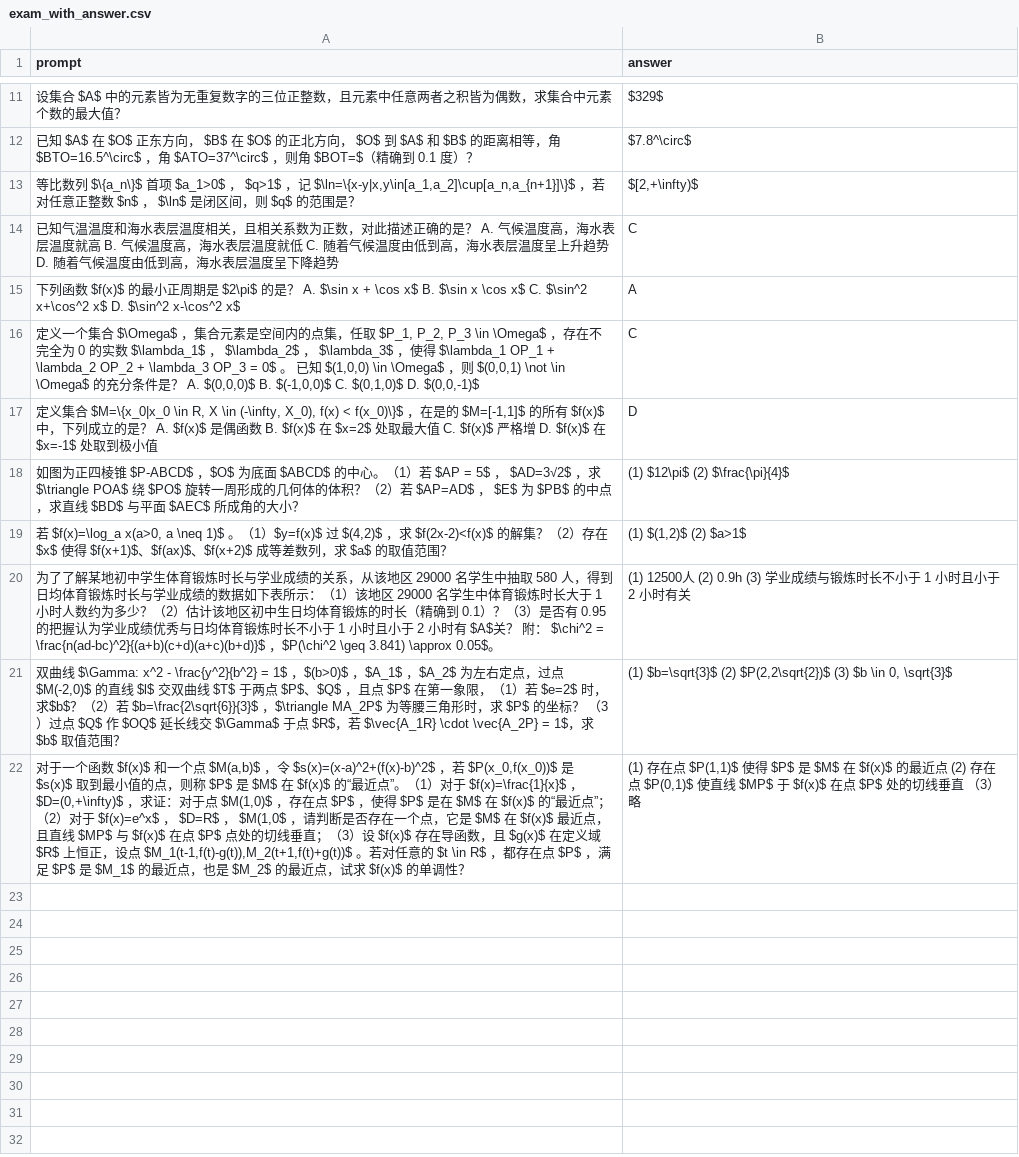
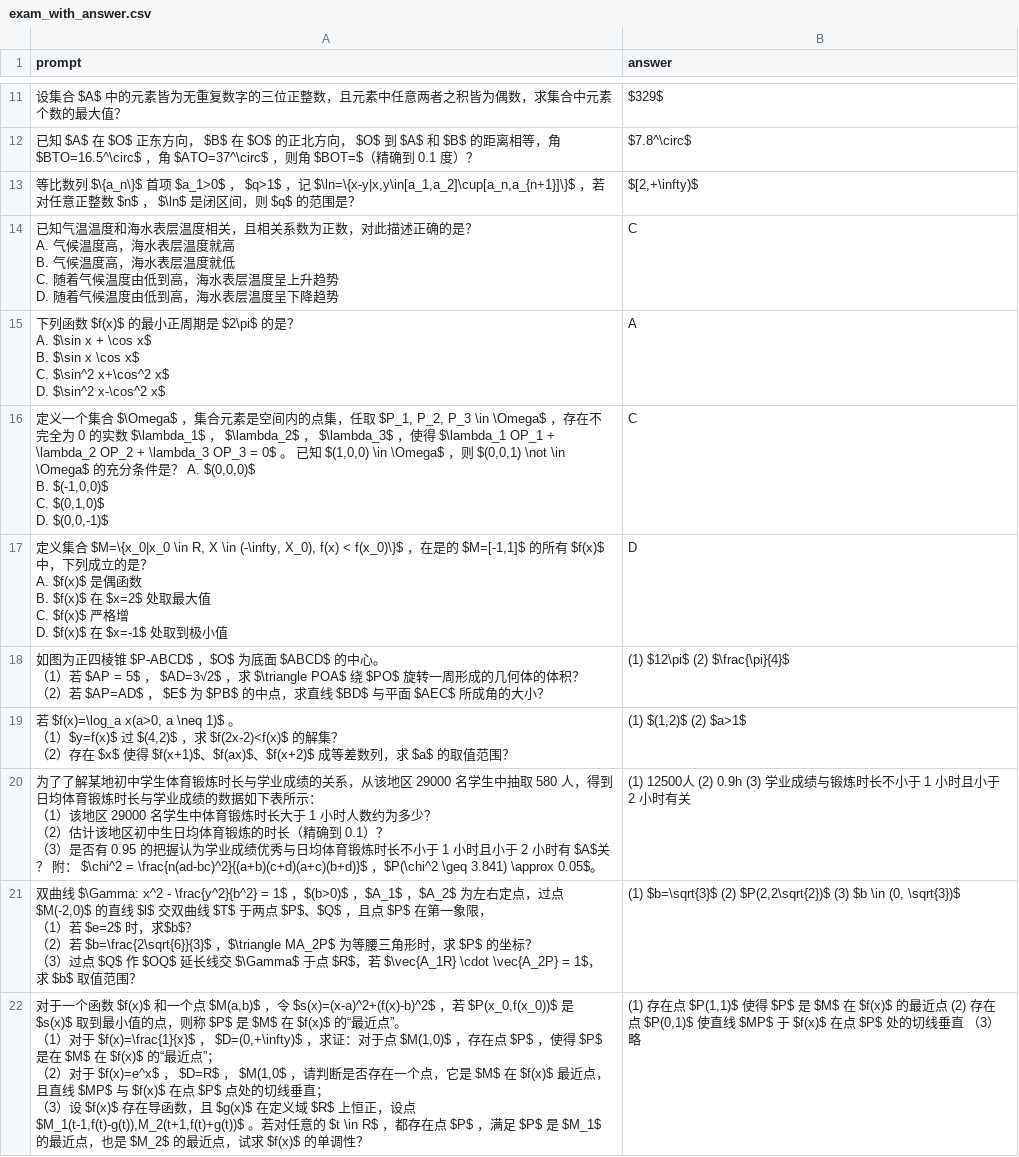
Before and after one commit to g1y5x3/llm_gaokao, a CSV file: data/2024_math_shanghai/exam_with_answer.csv, drawn as a sheet; only a part is shown, gaps mark what is left out.

Commit message:
update shanghai exam format

```diff
--- a/data/2024_math_shanghai/exam_with_answer.csv
+++ b/data/2024_math_shanghai/exam_with_answer.csv
@@ -13,10 +13,38 @@
 "等比数列 $\{a_n\}$ 首项 $a_1>0$ ， $q>1$ ，记 $\ln=\{x-y|x,y\in[a_1,a_2]\cup[a_n,a_{n+1}]\}$ ，若对任意正整数 $n$ ， $\ln$ 是闭区间，则 $q$ 的范围是？","$[2,+\infty)$"
-"已知气温温度和海水表层温度相关，且相关系数为正数，对此描述正确的是？ A. 气候温度高，海水表层温度就高 B. 气候温度高，海水表层温度就低 C. 随着气候温度由低到高，海水表层温度呈上升趋势 D. 随着气候温度由低到高，海水表层温度呈下降趋势","C"
-"下列函数 $f(x)$ 的最小正周期是 $2\pi$ 的是？ A. $\sin x + \cos x$ B. $\sin x \cos x$ C. $\sin^2 x+\cos^2 x$ D. $\sin^2 x-\cos^2 x$","A"
-"定义一个集合 $\Omega$ ，集合元素是空间内的点集，任取 $P_1, P_2, P_3 \in \Omega$ ，存在不完全为 0 的实数 $\lambda_1$ ， $\lambda_2$ ， $\lambda_3$ ，使得 $\lambda_1 OP_1 + \lambda_2 OP_2 + \lambda_3 OP_3 = 0$ 。 已知 $(1,0,0) \in \Omega$ ，则 $(0,0,1) \not \in \Omega$ 的充分条件是？ A. $(0,0,0)$ B. $(-1,0,0)$ C. $(0,1,0)$ D. $(0,0,-1)$","C"
-"定义集合 $M=\{x_0|x_0 \in R, X \in (-\infty, X_0), f(x) < f(x_0)\}$ ，在是的 $M=[-1,1]$ 的所有 $f(x)$ 中，下列成立的是？ A. $f(x)$ 是偶函数 B. $f(x)$ 在 $x=2$ 处取最大值 C. $f(x)$ 严格增 D. $f(x)$ 在 $x=-1$ 处取到极小值","D"
-"如图为正四棱锥 $P-ABCD$ ，$O$ 为底面 $ABCD$ 的中心。（1）若 $AP = 5$ ， $AD=3√2$ ，求 $\triangle POA$ 绕 $PO$ 旋转一周形成的几何体的体积？（2）若 $AP=AD$ ， $E$ 为 $PB$ 的中点，求直线 $BD$ 与平面 $AEC$ 所成角的大小？","(1) $12\pi$ (2) $\frac{\pi}{4}$"
-"若 $f(x)=\log_a x(a>0, a \neq 1)$ 。（1）$y=f(x)$ 过 $(4,2)$ ，求 $f(2x-2)<f(x)$ 的解集？（2）存在 $x$ 使得 $f(x+1)$、$f(ax)$、$f(x+2)$ 成等差数列，求 $a$ 的取值范围？","(1) $(1,2)$ (2) $a>1$"
-"为了了解某地初中学生体育锻炼时长与学业成绩的关系，从该地区 29000 名学生中抽取 580 人，得到日均体育锻炼时长与学业成绩的数据如下表所示：（1）该地区 29000 名学生中体育锻炼时长大于 1 小时人数约为多少？（2）估计该地区初中生日均体育锻炼的时长（精确到 0.1）？（3）是否有 0.95 的把握认为学业成绩优秀与日均体育锻炼时长不小于 1 小时且小于 2 小时有 $A$关？ 附： $\chi^2 = \frac{n(ad-bc)^2}{(a+b)(c+d)(a+c)(b+d)}$ ，$P(\chi^2 \geq 3.841) \approx 0.05$。","(1) 12500人 (2) 0.9h (3) 学业成绩与锻炼时长不小于 1 小时且小于 2 小时有关"
-"双曲线 $\Gamma: x^2 - \frac{y^2}{b^2} = 1$ ，$(b>0)$ ，$A_1$ ，$A_2$ 为左右定点，过点 $M(-2,0)$ 的直线 $l$ 交双曲线 $T$ 于两点 $P$、$Q$ ，且点 $P$ 在第一象限，（1）若 $e=2$ 时，求$b$？（2）若 $b=\frac{2\sqrt{6}}{3}$ ，$\triangle MA_2P$ 为等腰三角形时，求 $P$ 的坐标？ （3）过点 $Q$ 作 $OQ$ 延长线交 $\Gamma$ 于点 $R$，若 $\vec{A_1R} \cdot \vec{A_2P} = 1$，求 $b$ 取值范围？","(1) $b=\sqrt{3}$ (2) $P(2,2\sqrt{2})$ (3) $b \in 0, \sqrt{3}$"
-"对于一个函数 $f(x)$ 和一个点 $M(a,b)$ ，令 $s(x)=(x-a)^2+(f(x)-b)^2$ ，若 $P(x_0,f(x_0))$ 是 $s(x)$ 取到最小值的点，则称 $P$ 是 $M$ 在 $f(x)$ 的“最近点”。（1）对于 $f(x)=\frac{1}{x}$ ， $D=(0,+\infty)$ ，求证：对于点 $M(1,0)$ ，存在点 $P$ ，使得 $P$ 是在 $M$ 在 $f(x)$ 的“最近点”；（2）对于 $f(x)=e^x$ ， $D=R$ ， $M(1,0$ ，请判断是否存在一个点，它是 $M$ 在 $f(x)$ 最近点，且直线 $MP$ 与 $f(x)$ 在点 $P$ 点处的切线垂直；（3）设 $f(x)$ 存在导函数，且 $g(x)$ 在定义域 $R$ 上恒正，设点 $M_1(t-1,f(t)-g(t)),M_2(t+1,f(t)+g(t))$ 。若对任意的 $t \in R$ ，都存在点 $P$ ，满足 $P$ 是 $M_1$ 的最近点，也是 $M_2$ 的最近点，试求 $f(x)$ 的单调性？","(1) 存在点 $P(1,1)$ 使得 $P$ 是 $M$ 在 $f(x)$ 的最近点 (2) 存在点 $P(0,1)$ 使直线 $MP$ 于 $f(x)$ 在点 $P$ 处的切线垂直 （3）略"
+"已知气温温度和海水表层温度相关，且相关系数为正数，对此描述正确的是？
+A. 气候温度高，海水表层温度就高
+B. 气候温度高，海水表层温度就低
+C. 随着气候温度由低到高，海水表层温度呈上升趋势
+D. 随着气候温度由低到高，海水表层温度呈下降趋势","C"
+"下列函数 $f(x)$ 的最小正周期是 $2\pi$ 的是？
+A. $\sin x + \cos x$
+B. $\sin x \cos x$
+C. $\sin^2 x+\cos^2 x$
+D. $\sin^2 x-\cos^2 x$","A"
+"定义一个集合 $\Omega$ ，集合元素是空间内的点集，任取 $P_1, P_2, P_3 \in \Omega$ ，存在不完全为 0 的实数 $\lambda_1$ ， $\lambda_2$ ， $\lambda_3$ ，使得 $\lambda_1 OP_1 + \lambda_2 OP_2 + \lambda_3 OP_3 = 0$ 。 已知 $(1,0,0) \in \Omega$ ，则 $(0,0,1) \not \in \Omega$ 的充分条件是？ A. $(0,0,0)$
+B. $(-1,0,0)$
+C. $(0,1,0)$
+D. $(0,0,-1)$","C"
+"定义集合 $M=\{x_0|x_0 \in R, X \in (-\infty, X_0), f(x) < f(x_0)\}$ ，在是的 $M=[-1,1]$ 的所有 $f(x)$ 中，下列成立的是？
+A. $f(x)$ 是偶函数
+B. $f(x)$ 在 $x=2$ 处取最大值
+C. $f(x)$ 严格增
+D. $f(x)$ 在 $x=-1$ 处取到极小值","D"
+"如图为正四棱锥 $P-ABCD$ ，$O$ 为底面 $ABCD$ 的中心。
+（1）若 $AP = 5$ ， $AD=3√2$ ，求 $\triangle POA$ 绕 $PO$ 旋转一周形成的几何体的体积？
+（2）若 $AP=AD$ ， $E$ 为 $PB$ 的中点，求直线 $BD$ 与平面 $AEC$ 所成角的大小？","(1) $12\pi$ (2) $\frac{\pi}{4}$"
+"若 $f(x)=\log_a x(a>0, a \neq 1)$ 。
+（1）$y=f(x)$ 过 $(4,2)$ ，求 $f(2x-2)<f(x)$ 的解集？
+（2）存在 $x$ 使得 $f(x+1)$、$f(ax)$、$f(x+2)$ 成等差数列，求 $a$ 的取值范围？","(1) $(1,2)$ (2) $a>1$"
+"为了了解某地初中学生体育锻炼时长与学业成绩的关系，从该地区 29000 名学生中抽取 580 人，得到日均体育锻炼时长与学业成绩的数据如下表所示：
+（1）该地区 29000 名学生中体育锻炼时长大于 1 小时人数约为多少？
+（2）估计该地区初中生日均体育锻炼的时长（精确到 0.1）？
+（3）是否有 0.95 的把握认为学业成绩优秀与日均体育锻炼时长不小于 1 小时且小于 2 小时有 $A$关？ 附： $\chi^2 = \frac{n(ad-bc)^2}{(a+b)(c+d)(a+c)(b+d)}$ ，$P(\chi^2 \geq 3.841) \approx 0.05$。","(1) 12500人 (2) 0.9h (3) 学业成绩与锻炼时长不小于 1 小时且小于 2 小时有关"
+"双曲线 $\Gamma: x^2 - \frac{y^2}{b^2} = 1$ ，$(b>0)$ ，$A_1$ ，$A_2$ 为左右定点，过点 $M(-2,0)$ 的直线 $l$ 交双曲线 $T$ 于两点 $P$、$Q$ ，且点 $P$ 在第一象限，
+（1）若 $e=2$ 时，求$b$？
+（2）若 $b=\frac{2\sqrt{6}}{3}$ ，$\triangle MA_2P$ 为等腰三角形时，求 $P$ 的坐标？
+（3）过点 $Q$ 作 $OQ$ 延长线交 $\Gamma$ 于点 $R$，若 $\vec{A_1R} \cdot \vec{A_2P} = 1$，求 $b$ 取值范围？","(1) $b=\sqrt{3}$ (2) $P(2,2\sqrt{2})$ (3) $b \in (0, \sqrt{3})$"
+"对于一个函数 $f(x)$ 和一个点 $M(a,b)$ ，令 $s(x)=(x-a)^2+(f(x)-b)^2$ ，若 $P(x_0,f(x_0))$ 是 $s(x)$ 取到最小值的点，则称 $P$ 是 $M$ 在 $f(x)$ 的“最近点”。
+（1）对于 $f(x)=\frac{1}{x}$ ， $D=(0,+\infty)$ ，求证：对于点 $M(1,0)$ ，存在点 $P$ ，使得 $P$ 是在 $M$ 在 $f(x)$ 的“最近点”；
+（2）对于 $f(x)=e^x$ ， $D=R$ ， $M(1,0$ ，请判断是否存在一个点，它是 $M$ 在 $f(x)$ 最近点，且直线 $MP$ 与 $f(x)$ 在点 $P$ 点处的切线垂直；
+（3）设 $f(x)$ 存在导函数，且 $g(x)$ 在定义域 $R$ 上恒正，设点 $M_1(t-1,f(t)-g(t)),M_2(t+1,f(t)+g(t))$ 。若对任意的 $t \in R$ ，都存在点 $P$ ，满足 $P$ 是 $M_1$ 的最近点，也是 $M_2$ 的最近点，试求 $f(x)$ 的单调性？","(1) 存在点 $P(1,1)$ 使得 $P$ 是 $M$ 在 $f(x)$ 的最近点 (2) 存在点 $P(0,1)$ 使直线 $MP$ 于 $f(x)$ 在点 $P$ 处的切线垂直 （3）略"
```
Also changed, not shown: 1 other file.
